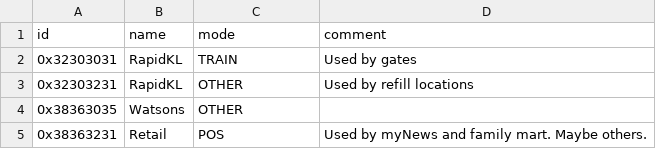
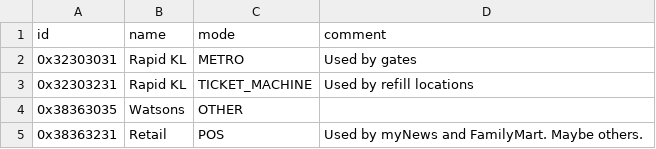
Before and after one commit to metrodroid/metrodroid, a CSV file: data/touchngo/operators.csv, drawn as a sheet.

```diff
--- a/data/touchngo/operators.csv
+++ b/data/touchngo/operators.csv
@@ -1,5 +1,5 @@
 id,name,mode,comment
-0x32303031,RapidKL,TRAIN,Used by gates
-0x32303231,RapidKL,OTHER,Used by refill locations
+0x32303031,Rapid KL,METRO,Used by gates
+0x32303231,Rapid KL,TICKET_MACHINE,Used by refill locations
 0x38363035,Watsons,OTHER,
-0x38363231,Retail,POS,Used by myNews and family mart. Maybe others.
+0x38363231,Retail,POS,Used by myNews and FamilyMart. Maybe others.
```
Also changed, not shown: data/touchngo/stations.csv, 4 other files.
